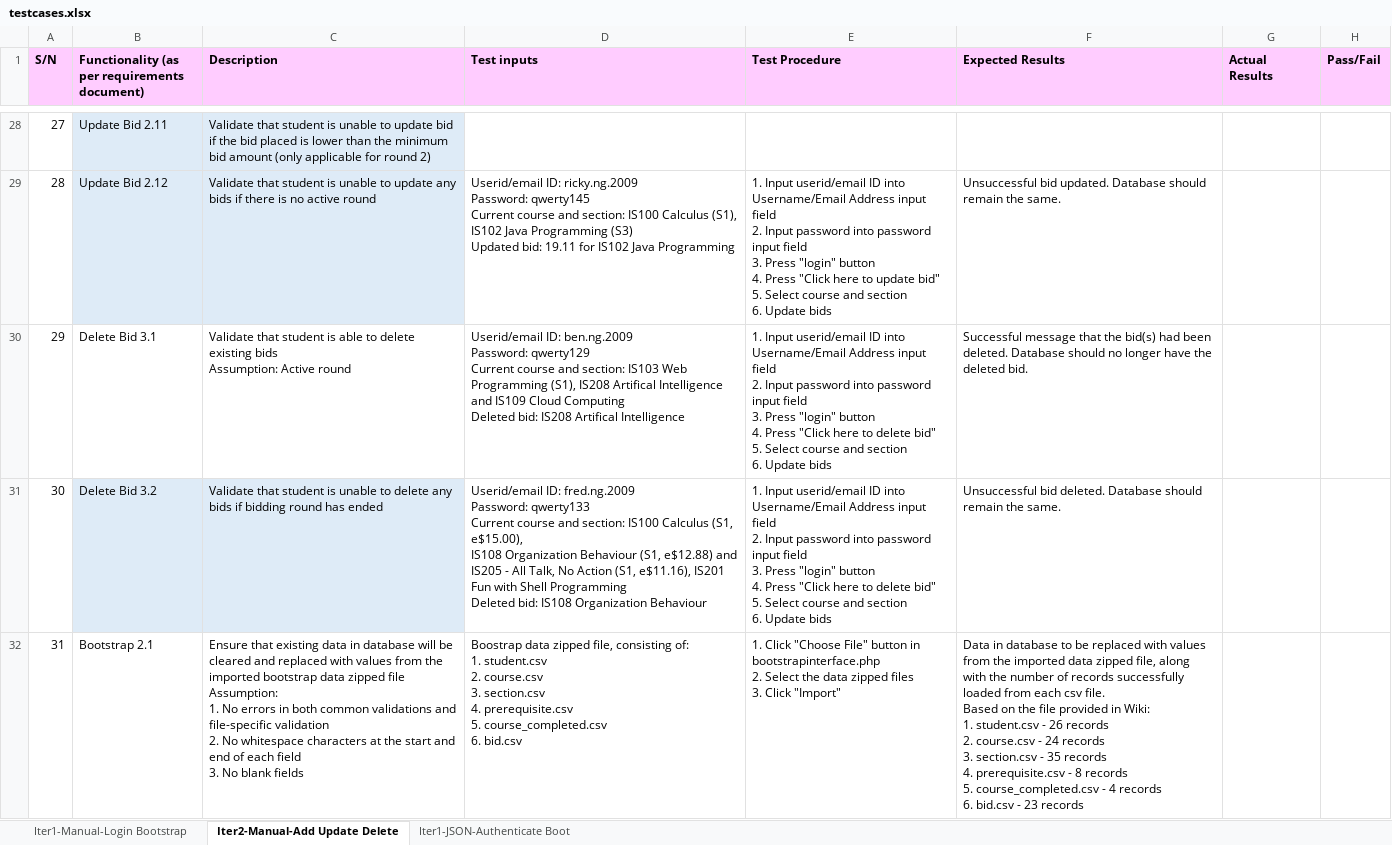
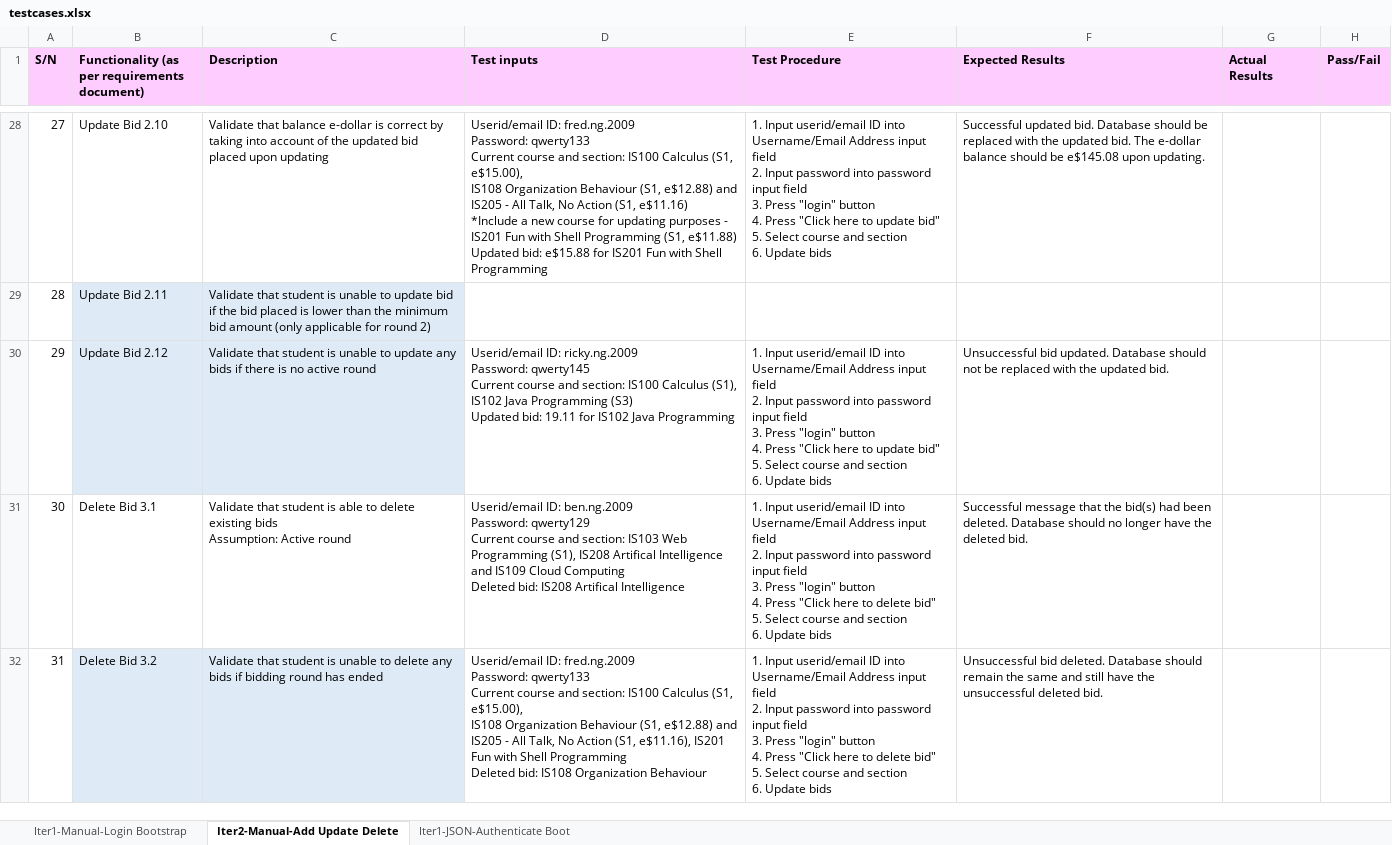
Before and after one commit to xbloh/Online-Course-Bidding-System-, an Excel workbook: testing/testcases.xlsx, sheet Iter2-Manual-Add Update Delete, drawn as a sheet; only a part is shown, gaps mark what is left out; values as stored, in another font and other column widths than the file's, no borders; ↵ is a line break in a cell; the diff covers the shown part only; the diff names each change by its address in the sheet, - before the commit and + after, or states it on an @@ line.

Commit message:
Include bootstrap part 2 test cases
Test cases for bootstrap - course completed, prerequisite and bid csv test cases (manual).

```diff
--- a/testing/testcases.xlsx (sheet Iter2-Manual-Add Update Delete)
+++ b/testing/testcases.xlsx (sheet Iter2-Manual-Add Update Delete)
-B28: Update Bid 2.11
+B28: Update Bid 2.10
-B28:C28 fill: #DEEBF7
+B28:C28 fill: none
-C28 (Description): Validate that student is unable to update bid if the bid placed is lower than the minimum bid amount (only applicable for round 2)
+C28 (Description): Validate that balance e-dollar is correct by taking into account of the updated bid placed upon updating
-D28 (Test inputs): (empty)
+D28 (Test inputs): Userid/email ID: fred.ng.2009 ↵ Password: qwerty133 ↵ Current course and section: IS100 Calculus (S1, e$15.00), ↵ IS108 Organization Behaviour (S1, e$12.88) and IS205 - All Talk, No Action (S1, e$11.16) ↵ *Include a new course for updating purposes - IS201 Fun with Shell Programming (S1, e$11.88) ↵ Updated bid: e$15.88 for IS201 Fun with Shell Programming
-E28 (Test Procedure): (empty)
+E28 (Test Procedure): 1. Input userid/email ID into Username/Email Address input field ↵ 2. Input password into password input field ↵ 3. Press "login" button ↵ 4. Press "Click here to update bid" ↵ 5. Select course and section ↵ 6. Update bids
-F28 (Expected Results): (empty)
+F28 (Expected Results): Successful updated bid. Database should be replaced with the updated bid. The e-dollar balance should be e$145.08 upon updating.
-B29: Update Bid 2.12
+B29: Update Bid 2.11
-C29 (Description): …to update any bids if there is no active round
+C29 (Description): …to update bid if the bid placed is lower than the minimum bid amount (only applicable for round 2)
-D29 (Test inputs): Userid/email ID: ricky.ng.2009 ↵ Password: qwerty145 ↵ Current course and section: IS100 Calculus (S1), IS102 Java Programming (S3) ↵ Updated bid: 19.11 for IS102 Java Programming
+D29 (Test inputs): (empty)
-E29 (Test Procedure): 1. Input userid/email ID into Username/Email Address input field ↵ 2. Input password into password input field ↵ 3. Press "login" button ↵ 4. Press "Click here to update bid" ↵ 5. Select course and section ↵ 6. Update bids
+E29 (Test Procedure): (empty)
-F29 (Expected Results): Unsuccessful bid updated. Database should remain the same.
+F29 (Expected Results): (empty)
-B30: Delete Bid 3.1
+B30: Update Bid 2.12
-B30:C30 fill: none
+B30:C30 fill: #DEEBF7
-C30 (Description): …student is able to delete existing bids ↵ Assumption: Active round
+C30 (Description): …student is unable to update any bids if there is no active round
-D30 (Test inputs): Userid/email ID: ben.ng.2009 ↵ Password: qwerty129 ↵ Current course and section: IS103 Web Programming (S1), IS208 Artifical Intelligence and IS109 Cloud Computing ↵ Deleted bid: IS208 Artifical Intelligence
+D30 (Test inputs): Userid/email ID: ricky.ng.2009 ↵ Password: qwerty145 ↵ Current course and section: IS100 Calculus (S1), IS102 Java Programming (S3) ↵ Updated bid: 19.11 for IS102 Java Programming
-E30 (Test Procedure): …here to delete bid" ↵ 5.…
+E30 (Test Procedure): …here to update bid" ↵ 5.…
-F30 (Expected Results): Successful message that the bid(s) had been deleted. Database should no longer have the deleted bid.
+F30 (Expected Results): Unsuccessful bid updated. Database should not be replaced with the updated bid.
-B31: Delete Bid 3.2
+B31: Delete Bid 3.1
-B31:C31 fill: #DEEBF7
+B31:C31 fill: none
-C31 (Description): …student is unable to delete any bids if bidding round has ended
+C31 (Description): …student is able to delete existing bids ↵ Assumption: Active round
-D31 (Test inputs): Userid/email ID: fred.ng.2009 ↵ Password: qwerty133 ↵ Current course and section: IS100 Calculus (S1, e$15.00), ↵ IS108 Organization Behaviour (S1, e$12.88) and IS205 - All Talk, No Action (S1, e$11.16), IS201 Fun with Shell Programming ↵ Deleted bid: IS108 Organization Behaviour
+D31 (Test inputs): Userid/email ID: ben.ng.2009 ↵ Password: qwerty129 ↵ Current course and section: IS103 Web Programming (S1), IS208 Artifical Intelligence and IS109 Cloud Computing ↵ Deleted bid: IS208 Artifical Intelligence
-F31 (Expected Results): Unsuccessful bid deleted. Database should remain the same.
+F31 (Expected Results): Successful message that the bid(s) had been deleted. Database should no longer have the deleted bid.
-B32: Bootstrap 2.1
+B32: Delete Bid 3.2
-B32:C32 fill: none
+B32:C32 fill: #DEEBF7
-C32 (Description): Ensure that existing data in database will be cleared and replaced with values from the imported bootstrap data zipped file ↵ Assumption: ↵ 1. No errors in both common validations and file-specific validation ↵ 2. No whitespace characters at the start and end of each field ↵ 3. No blank fields
+C32 (Description): Validate that student is unable to delete any bids if bidding round has ended
-D32 (Test inputs): Boostrap data zipped file, consisting of: ↵ 1. student.csv ↵ 2. course.csv ↵ 3. section.csv ↵ 4. prerequisite.csv ↵ 5. course_completed.csv ↵ 6. bid.csv
+D32 (Test inputs): Userid/email ID: fred.ng.2009 ↵ Password: qwerty133 ↵ Current course and section: IS100 Calculus (S1, e$15.00), ↵ IS108 Organization Behaviour (S1, e$12.88) and IS205 - All Talk, No Action (S1, e$11.16), IS201 Fun with Shell Programming ↵ Deleted bid: IS108 Organization Behaviour
-E32 (Test Procedure): 1. Click "Choose File" button in bootstrapinterface.php ↵ 2. Select the data zipped files ↵ 3. Click "Import"
+E32 (Test Procedure): 1. Input userid/email ID into Username/Email Address input field ↵ 2. Input password into password input field ↵ 3. Press "login" button ↵ 4. Press "Click here to delete bid" ↵ 5. Select course and section ↵ 6. Update bids
-F32 (Expected Results): Data in database to be replaced with values from the imported data zipped file, along with the number of records successfully loaded from each csv file. ↵ Based on the file provided in Wiki: ↵ 1. student.csv - 26 records ↵ 2. course.csv - 24 records ↵ 3. section.csv - 35 records ↵ 4. prerequisite.csv - 8 records ↵ 5. course_completed.csv - 4 records ↵ 6. bid.csv - 23 records
+F32 (Expected Results): Unsuccessful bid deleted. Database should remain the same and still have the unsuccessful deleted bid.
```
Also changed, not shown: 305 edited cells and cell formats elsewhere in this sheet, formulas that keep their value.
